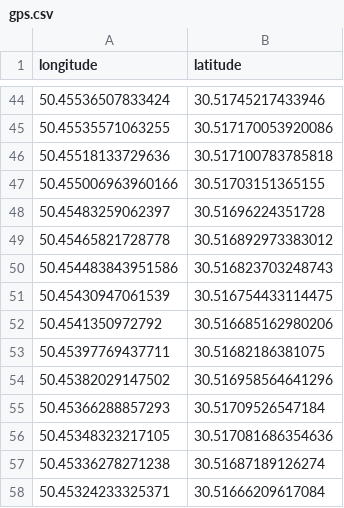
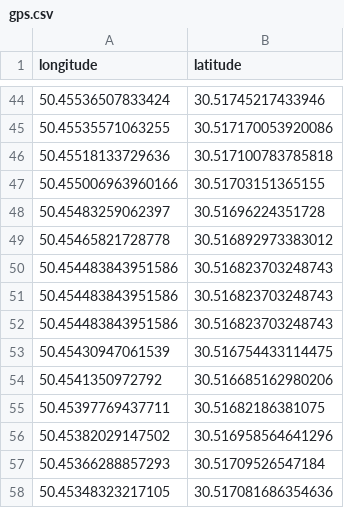
Before and after one commit to IOT-KPI/IOT_project, a CSV file: agent/src/data/gps.csv, drawn as a sheet; only a part is shown, gaps mark what is left out; the shorter side is filled out with more unchanged rows; the diff names each change by its address in the sheet, - before the commit and + after, or states it on an @@ line.

```diff
--- a/agent/src/data/gps.csv
+++ b/agent/src/data/gps.csv
+row 51: 50.454483843951586 | 30.516823703248743
+row 52: 50.454483843951586 | 30.516823703248743
```
Also changed, not shown: agent/src/data/parking.csv, 1 other file.
